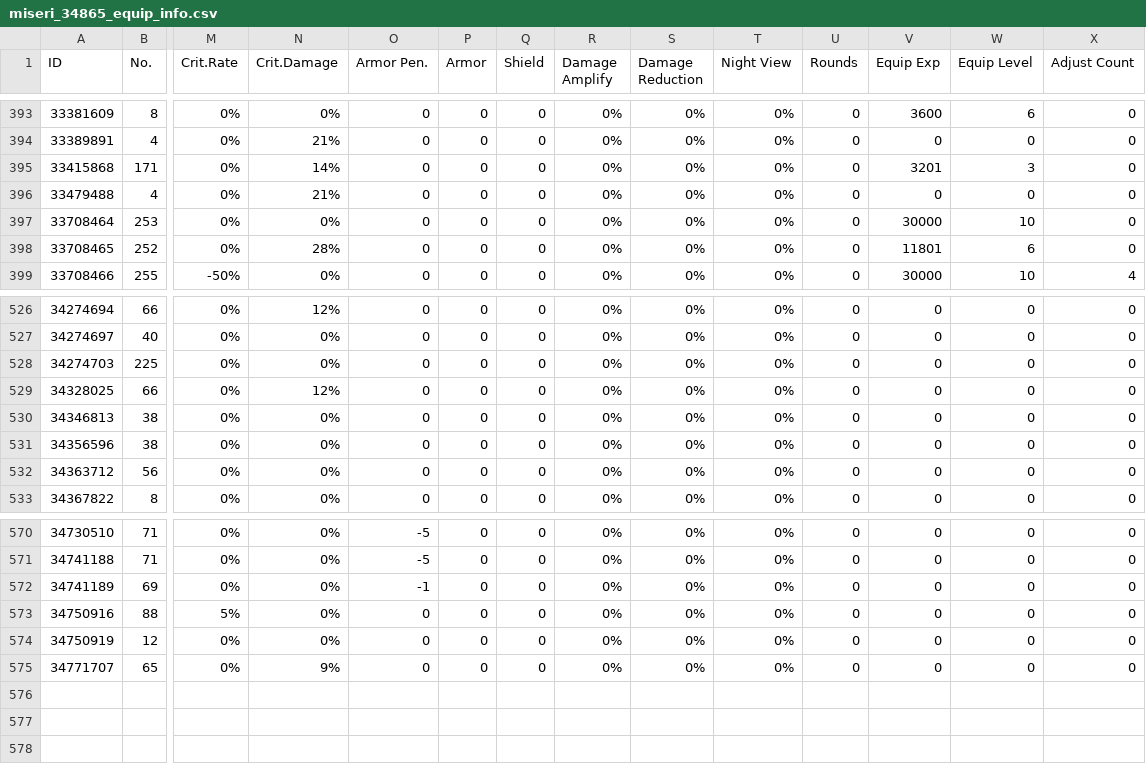
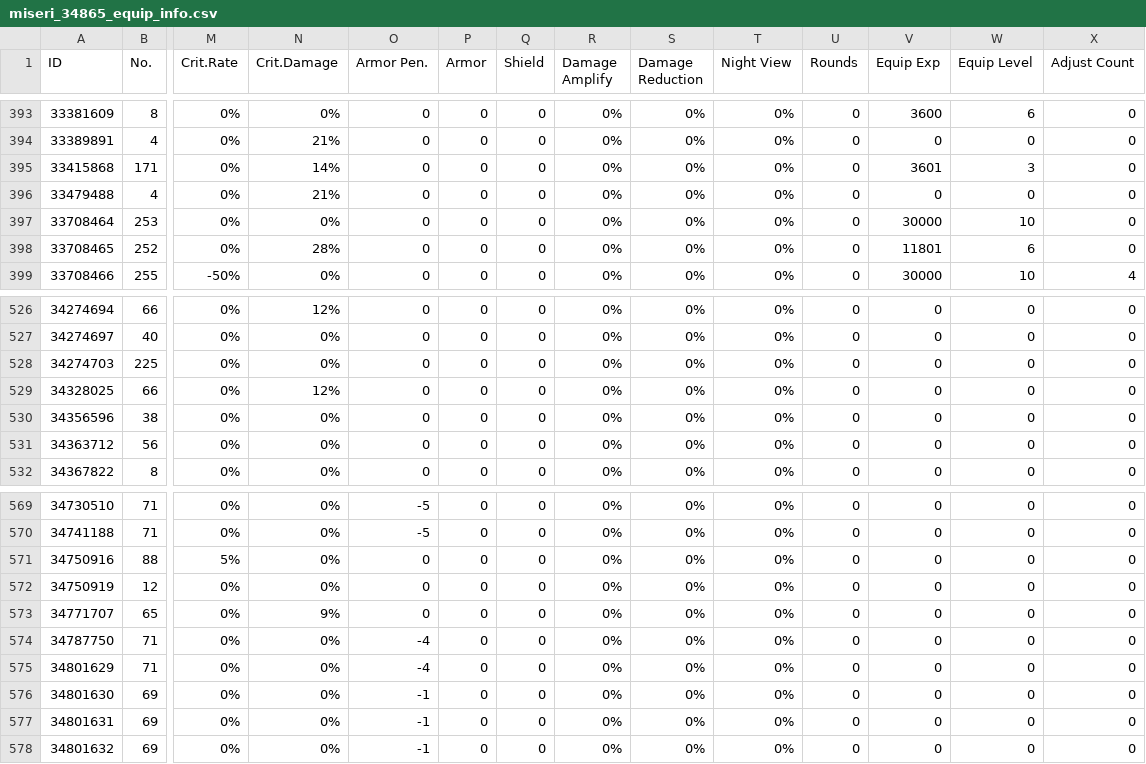
Before and after one commit to m1s3ri/90wish, a CSV file: miseri_34865_equip_info.csv, drawn as a sheet; only a part is shown, gaps mark what is left out; removed rows and columns are numbered as before the commit, all else as after; rows hold the shown columns only; the diff names each change by its address in the sheet, - before the commit and + after, or states it on an @@ line.

```diff
--- a/miseri_34865_equip_info.csv
+++ b/miseri_34865_equip_info.csv
-V395 (Equip Exp): 3201
+V395 (Equip Exp): 3601
-row 530: 34346813 | 38 | 0% | 0% | 0 | 0 | 0 | 0% | 0% | 0% | 0 | 0 | 0 | 0
-row 572: 34741189 | 69 | 0% | 0% | -1 | 0 | 0 | 0% | 0% | 0% | 0 | 0 | 0 | 0
+row 574: 34787750 | 71 | 0% | 0% | -4 | 0 | 0 | 0% | 0% | 0% | 0 | 0 | 0 | 0
+row 575: 34801629 | 71 | 0% | 0% | -4 | 0 | 0 | 0% | 0% | 0% | 0 | 0 | 0 | 0
+row 576: 34801630 | 69 | 0% | 0% | -1 | 0 | 0 | 0% | 0% | 0% | 0 | 0 | 0 | 0
+row 577: 34801631 | 69 | 0% | 0% | -1 | 0 | 0 | 0% | 0% | 0% | 0 | 0 | 0 | 0
+row 578: 34801632 | 69 | 0% | 0% | -1 | 0 | 0 | 0% | 0% | 0% | 0 | 0 | 0 | 0
```
Also changed, not shown: miseri_34865_doll_info.csv, miseri_34865_item_info.csv, 3 other files.
